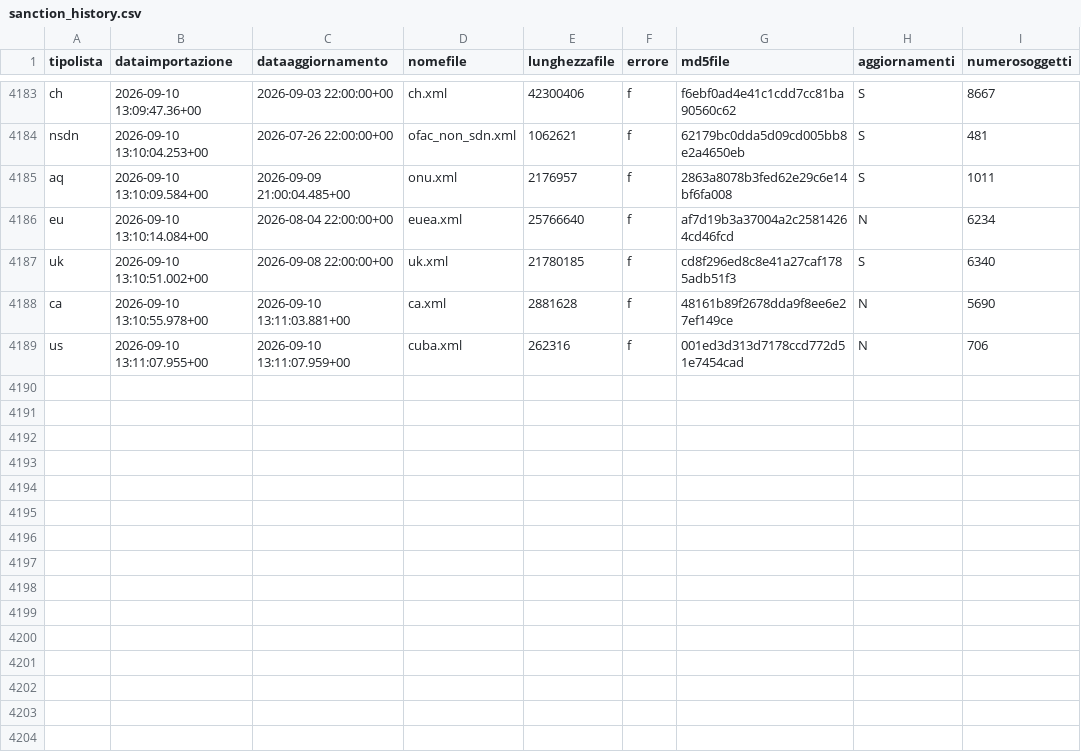
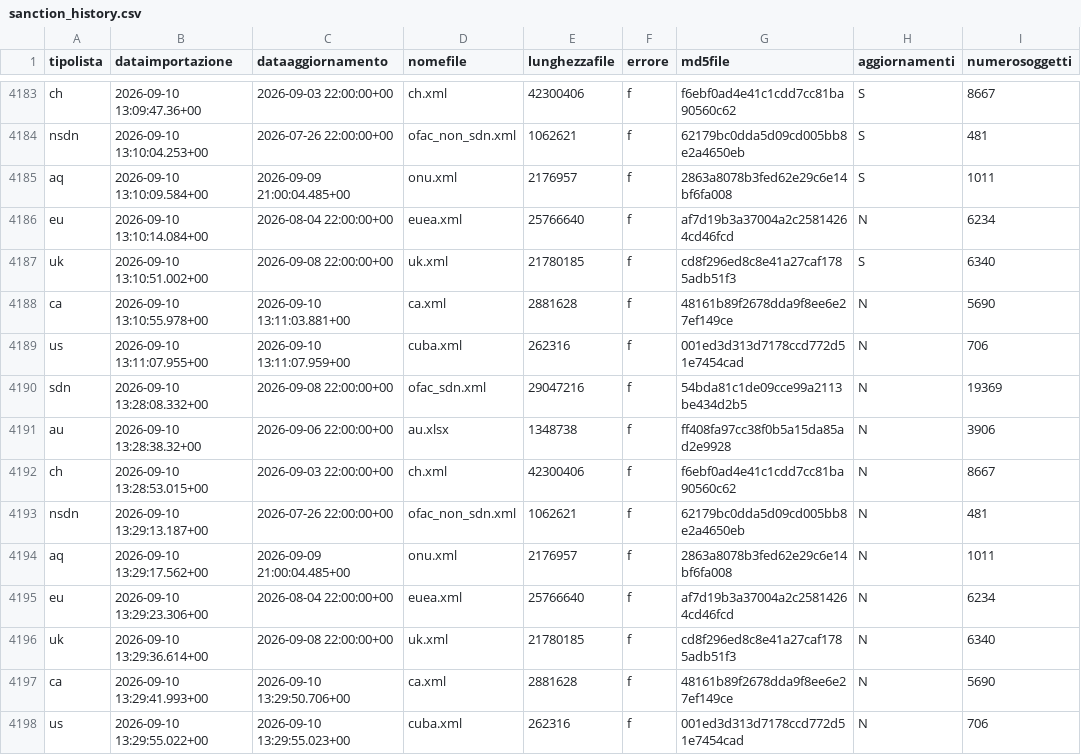
Before and after one commit to SevenDataIT/sevendata-sanction-trace-test, a CSV file: sanction_history.csv, drawn as a sheet; only a part is shown, gaps mark what is left out.

Commit message:
79a59823efe9ae823b4d4ceaa24eb501

```diff
--- a/sanction_history.csv
+++ b/sanction_history.csv
@@ -4189 +4189,10 @@ ca,2026-09-10 13:10:55.978+00,2026-09-10 13:11:03.881+00,ca.xml,2881628,f,48161b
 us,2026-09-10 13:11:07.955+00,2026-09-10 13:11:07.959+00,cuba.xml,262316,f,001ed3d313d7178ccd772d51e7454cad,N,706
+sdn,2026-09-10 13:28:08.332+00,2026-09-08 22:00:00+00,ofac_sdn.xml,29047216,f,54bda81c1de09cce99a2113be434d2b5,N,19369
+au,2026-09-10 13:28:38.32+00,2026-09-06 22:00:00+00,au.xlsx,1348738,f,ff408fa97cc38f0b5a15da85ad2e9928,N,3906
+ch,2026-09-10 13:28:53.015+00,2026-09-03 22:00:00+00,ch.xml,42300406,f,f6ebf0ad4e41c1cdd7cc81ba90560c62,N,8667
+nsdn,2026-09-10 13:29:13.187+00,2026-07-26 22:00:00+00,ofac_non_sdn.xml,1062621,f,62179bc0dda5d09cd005bb8e2a4650eb,N,481
+aq,2026-09-10 13:29:17.562+00,2026-09-09 21:00:04.485+00,onu.xml,2176957,f,2863a8078b3fed62e29c6e14bf6fa008,N,1011
+eu,2026-09-10 13:29:23.306+00,2026-08-04 22:00:00+00,euea.xml,25766640,f,af7d19b3a37004a2c25814264cd46fcd,N,6234
+uk,2026-09-10 13:29:36.614+00,2026-09-08 22:00:00+00,uk.xml,21780185,f,cd8f296ed8c8e41a27caf1785adb51f3,N,6340
+ca,2026-09-10 13:29:41.993+00,2026-09-10 13:29:50.706+00,ca.xml,2881628,f,48161b89f2678dda9f8ee6e27ef149ce,N,5690
+us,2026-09-10 13:29:55.022+00,2026-09-10 13:29:55.023+00,cuba.xml,262316,f,001ed3d313d7178ccd772d51e7454cad,N,706
```
